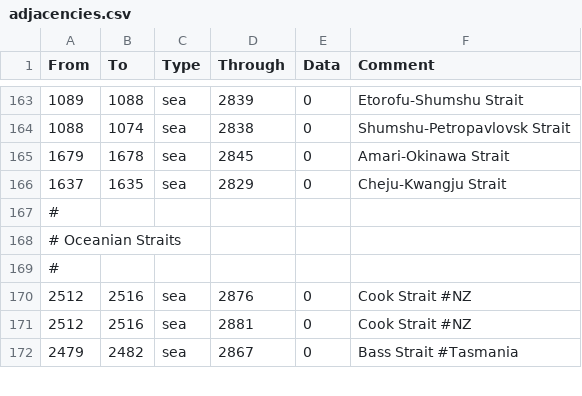
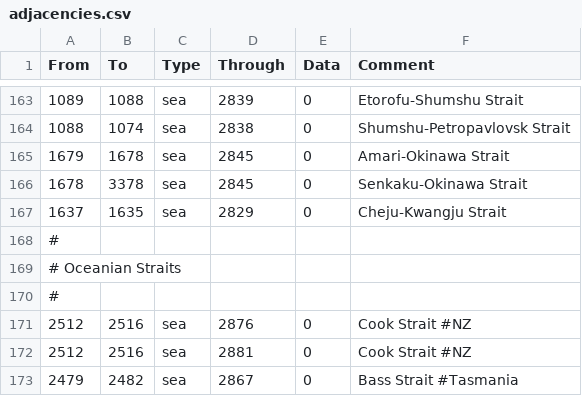
Before and after one commit to DoktorKure/Vic-II-Modern-History-Mod-MHM, a CSV file: MHM/map/adjacencies.csv, drawn as a sheet; only a part is shown, gaps mark what is left out.

Commit message:
Trieste and Berlin Changes
- Removed the two extra Trieste provinces and converted one to be East Berlin and the other to be Ishigaki (Senkaku Islands)
- Update related events, decisions, localisation, regions, and positions

```diff
--- a/MHM/map/adjacencies.csv
+++ b/MHM/map/adjacencies.csv
@@ -165,2 +165,3 @@ From;To;Type;Through;Data;Comment
 1679;1678;sea;2845;0;Amari-Okinawa Strait
+1678;3378;sea;2845;0;Senkaku-Okinawa Strait
 1637;1635;sea;2829;0;Cheju-Kwangju Strait
```
Also changed, not shown: MHM/localisation/00.csv, MHM/map/definition.csv, 39 other files.
